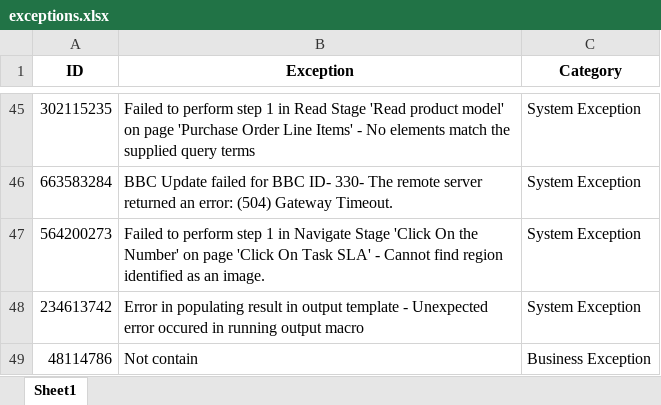
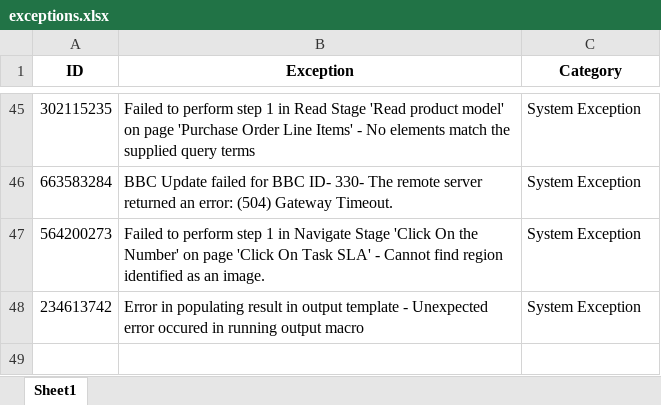
Before and after one commit to d2Anubis/hackpions-2-ey-gds-hackathon, an Excel workbook: data/exceptions.xlsx, sheet Sheet1, drawn as a sheet; only a part is shown, gaps mark what is left out; values as stored, in another font and other column widths than the file's, no borders; the diff names each change by its address in the sheet, - before the commit and + after, or states it on an @@ line.

Commit message:
lookup data update error handled

```diff
--- a/data/exceptions.xlsx (sheet Sheet1)
+++ b/data/exceptions.xlsx (sheet Sheet1)
-row 49: 48114786 | Not contain | Business Exception
```
Also changed, not shown: 1 other file.
